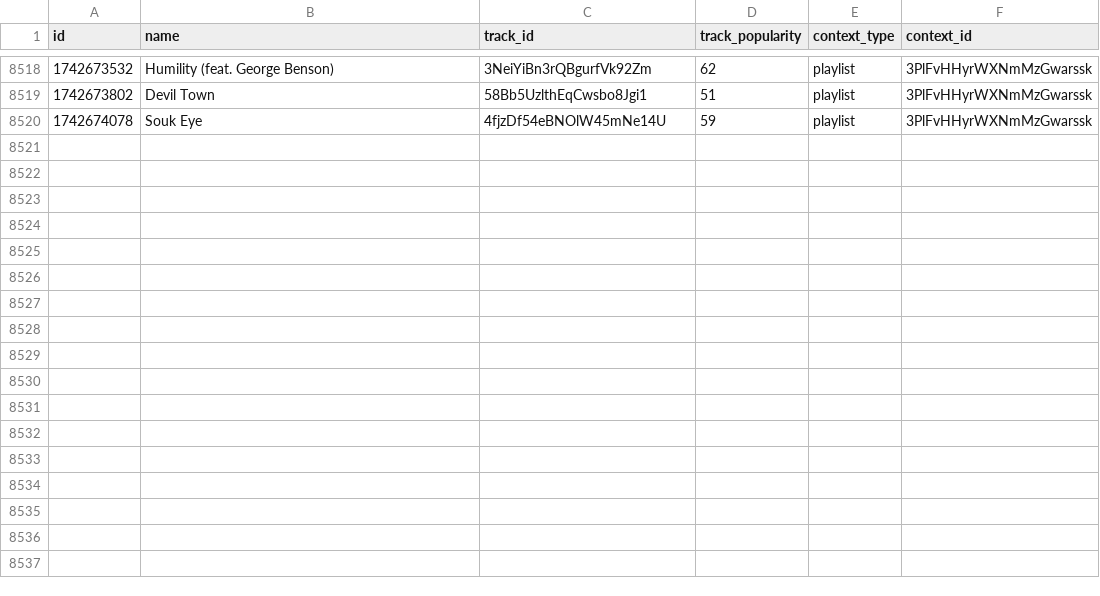
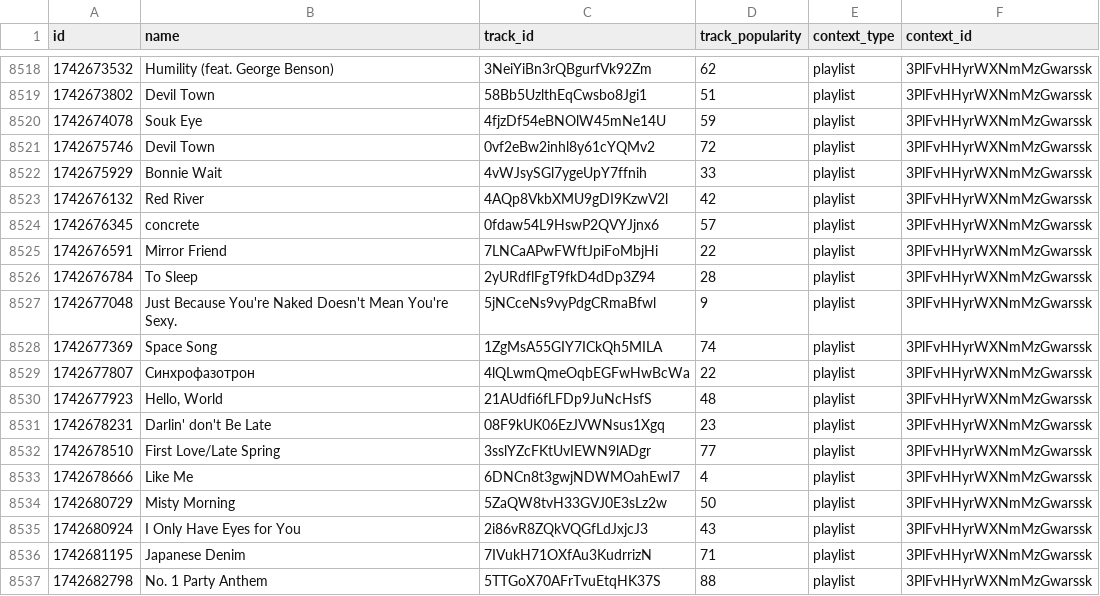
Before and after one commit to iochoa808/SpotifyData, a CSV file: data/recently_played.csv, drawn as a sheet; only a part is shown, gaps mark what is left out.

```diff
--- a/data/recently_played.csv
+++ b/data/recently_played.csv
@@ -8520 +8520,18 @@ id,name,track_id,track_popularity,context_type,context_id
 1742674078,Souk Eye,4fjzDf54eBNOlW45mNe14U,59,playlist,3PlFvHHyrWXNmMzGwarssk
+1742675746,Devil Town,0vf2eBw2inhl8y61cYQMv2,72,playlist,3PlFvHHyrWXNmMzGwarssk
+1742675929,Bonnie Wait,4vWJsySGl7ygeUpY7ffnih,33,playlist,3PlFvHHyrWXNmMzGwarssk
+1742676132,Red River,4AQp8VkbXMU9gDI9KzwV2l,42,playlist,3PlFvHHyrWXNmMzGwarssk
+1742676345,concrete,0fdaw54L9HswP2QVYJjnx6,57,playlist,3PlFvHHyrWXNmMzGwarssk
+1742676591,Mirror Friend,7LNCaAPwFWftJpiFoMbjHi,22,playlist,3PlFvHHyrWXNmMzGwarssk
+1742676784,To Sleep,2yURdflFgT9fkD4dDp3Z94,28,playlist,3PlFvHHyrWXNmMzGwarssk
+1742677048,Just Because You're Naked Doesn't Mean You're Sexy.,5jNCceNs9vyPdgCRmaBfwl,9,playlist,3PlFvHHyrWXNmMzGwarssk
+1742677369,Space Song,1ZgMsA55GIY7ICkQh5MILA,74,playlist,3PlFvHHyrWXNmMzGwarssk
+1742677807,Синхрофазотрон,4lQLwmQmeOqbEGFwHwBcWa,22,playlist,3PlFvHHyrWXNmMzGwarssk
+1742677923,"Hello, World",21AUdfi6fLFDp9JuNcHsfS,48,playlist,3PlFvHHyrWXNmMzGwarssk
+1742678231,Darlin' don't Be Late,08F9kUK06EzJVWNsus1Xgq,23,playlist,3PlFvHHyrWXNmMzGwarssk
+1742678510,First Love/Late Spring,3sslYZcFKtUvIEWN9lADgr,77,playlist,3PlFvHHyrWXNmMzGwarssk
+1742678666,Like Me,6DNCn8t3gwjNDWMOahEwI7,4,playlist,3PlFvHHyrWXNmMzGwarssk
+1742680729,Misty Morning,5ZaQW8tvH33GVJ0E3sLz2w,50,playlist,3PlFvHHyrWXNmMzGwarssk
+1742680924,I Only Have Eyes for You,2i86vR8ZQkVQGfLdJxjcJ3,43,playlist,3PlFvHHyrWXNmMzGwarssk
+1742681195,Japanese Denim,7IVukH71OXfAu3KudrrizN,71,playlist,3PlFvHHyrWXNmMzGwarssk
+1742682798,No. 1 Party Anthem,5TTGoX70AFrTvuEtqHK37S,88,playlist,3PlFvHHyrWXNmMzGwarssk
```
Also changed, not shown: data/artists.csv, data/songs.csv, 1 other file.
